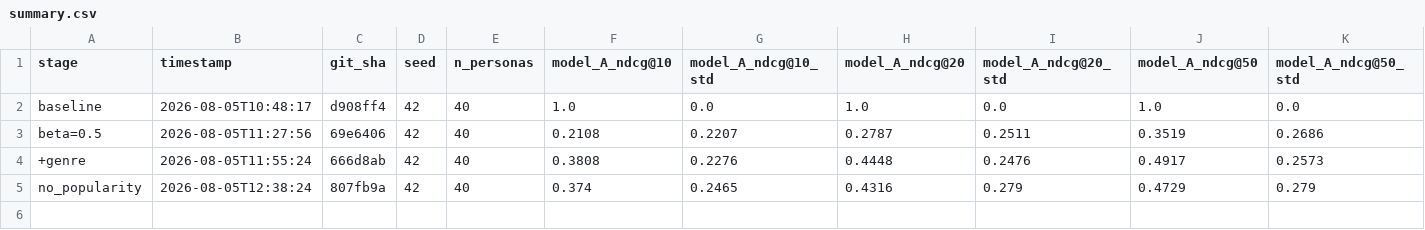
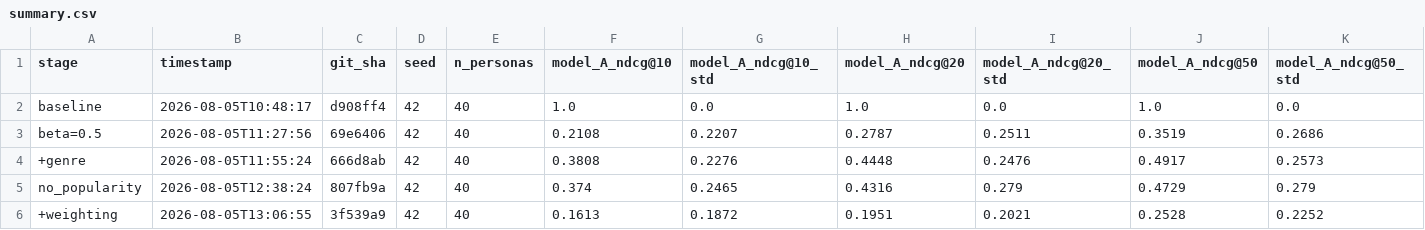
Before and after one commit to nicolasramos7/discoverMusic, a CSV file: data/eval/results/summary.csv, drawn as a sheet; only a part is shown; rows hold the shown columns only; the diff names each change by its address in the sheet, - before the commit and + after, or states it on an @@ line.

Commit message:
Add discriminative weighting

```diff
--- a/data/eval/results/summary.csv
+++ b/data/eval/results/summary.csv
+row 6: +weighting | 2026-08-05T13:06:55 | 3f539a9 | 42 | 40 | 0.1613 | 0.1872 | 0.1951 | 0.2021 | 0.2528 | 0.2252
```
Also changed, not shown: 4 other files.
